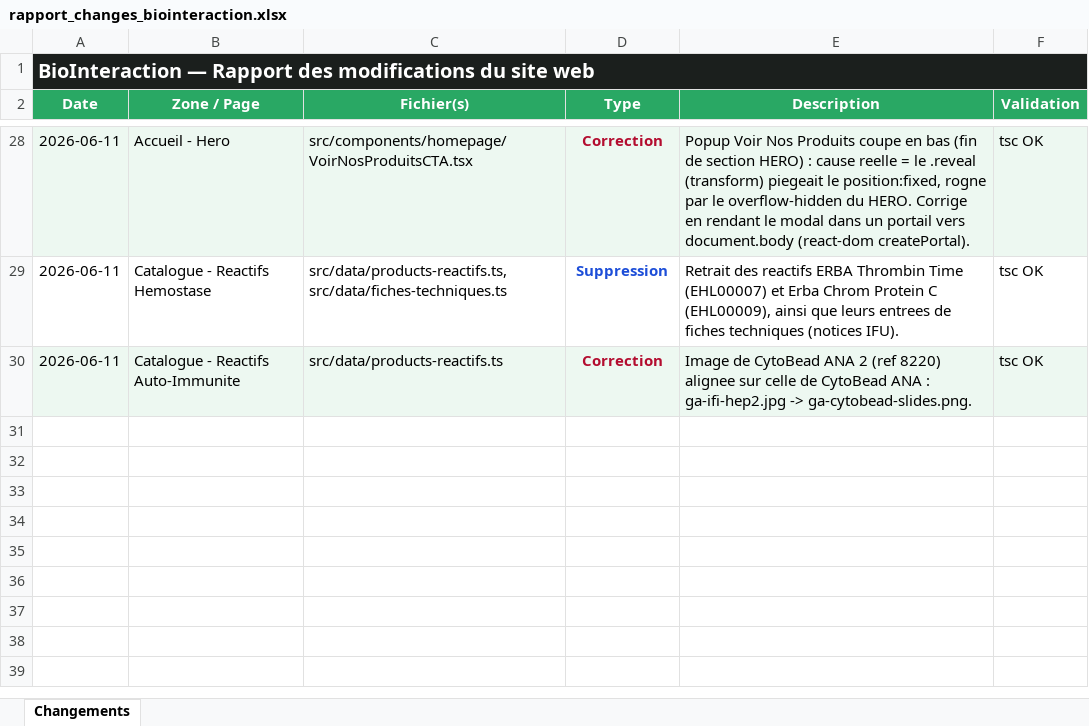
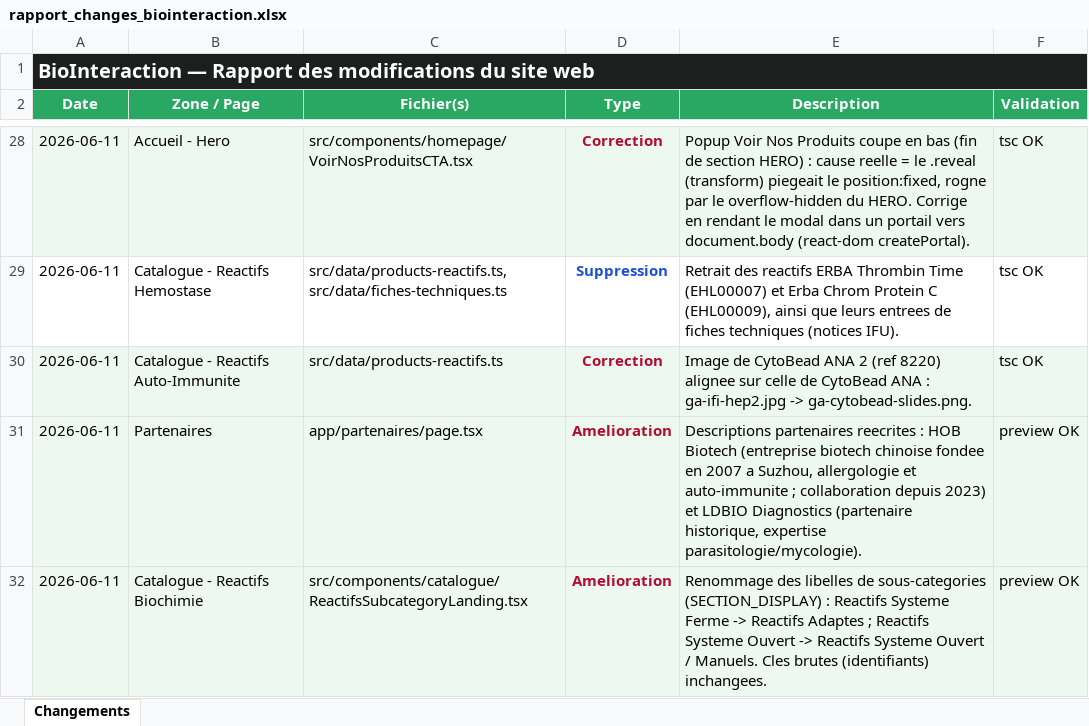
Before and after one commit to Mehdi-afk/Bio-Interaction-DZ, an Excel workbook: rapport_changes_biointeraction.xlsx, sheet Changements, drawn as a sheet; only a part is shown, gaps mark what is left out; values as stored, in another font and other column widths than the file's, no borders; the diff names each change by its address in the sheet, - before the commit and + after, or states it on an @@ line.

```diff
--- a/rapport_changes_biointeraction.xlsx (sheet Changements)
+++ b/rapport_changes_biointeraction.xlsx (sheet Changements)
+row 31: 2026-06-11 | Partenaires | app/partenaires/page.tsx | Amelioration | Descriptions partenaires reecrites : HOB Biotech (entreprise biotech chinoise fondee en 2007 a Suzhou, allergologie et auto-immunite ; collaboration depuis 2023) et LDBIO Diagnostics (partenaire historique, expertise parasitologie/mycologie). | preview OK
+row 32: 2026-06-11 | Catalogue - Reactifs Biochimie | src/components/catalogue/ReactifsSubcategoryLanding.tsx | Amelioration | Renommage des libelles de sous-categories (SECTION_DISPLAY) : Reactifs Systeme Ferme -> Reactifs Adaptes ; Reactifs Systeme Ouvert -> Reactifs Systeme Ouvert / Manuels. Cles brutes (identifiants) inchangees. | preview OK
```
Also changed, not shown: 2 other files.
